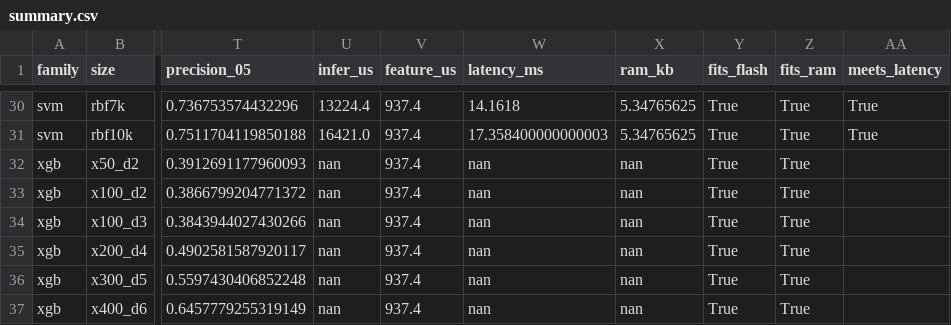
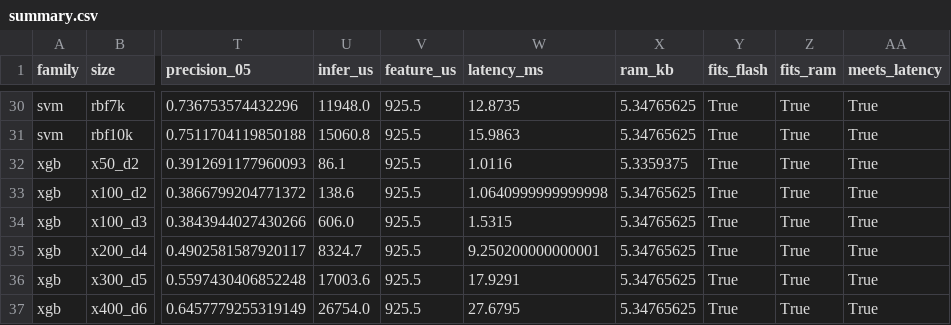
Before and after one commit to thientd05/tinyML, a CSV file: results/summary.csv, drawn as a sheet; only a part is shown, gaps mark what is left out; the diff covers the shown part only; the diff names each change by its address in the sheet, - before the commit and + after, or states it on an @@ line.

Commit message:
Finish the on-device benchmark: all 36 models measured, parity 1.0000
Flash both firmware groups and capture their serial tables, so every model in
the sweep now has a real measured latency instead of an estimate. group_a
(rf+svm+lstm) and group_b (xgb+cnn+crnn) are disjoint, 18 models each, both from
the current export -> benchmark_sweep.txt is their union, no model measured
twice. All 36 report parity = 1.0000.

Measuring changed a winner, which is the whole point of doing it:
crnn/c16-32-32_h32 has the CRNN family's best precision (0.154) but runs 140.8ms
against a 100ms budget, so the feasibility gate rejects it and the CRNN winner
becomes c16-32_h16 (0.136, 54.8ms). Ranking on PC quality alone would have
picked a config that cannot be deployed. The gate now rejects 5 of 36 configs,
all on latency, none on flash or RAM -> 31/36 feasible. Cross-family winner is
unchanged: svm_linear (0.193, 1.0ms, 0.2KB).

Two honest caveats, recorded rather than smoothed over:
- On-device latency varies 6-11% between builds. The same cnn kernels measured
  99.7ms in the old 4-family firmware and 110.3ms in group_b (same C, different
  flash/cache layout), which is enough to flip cnn/c16-32-32 across the budget.
  The legacy capture is archived for comparison.
- upload_speed is pinned to 115200: at the esp32dev default of 460800 the CP2102
  link dropped mid-write on group_a's 2.37MB image and esptool died at 8%.

Reports: both docx are restructured to the lecturer's 3-part frame with no Part 4
(the brief's section 4 is an instruction about the README, not report content),
BaoCaoDoAn.docx is added as a condensed second version, the video section is
dropped (the project has none) and the two device screenshots are embedded --
together they cover all 36 models. README is trimmed to what the brief asks a
README for: install, tool versions, module descriptions.

```diff
--- a/results/summary.csv
+++ b/results/summary.csv
-U30 (infer_us): 13224.4
+U30 (infer_us): 11948.0
-V30:V37 (feature_us): 937.4
+V30:V37 (feature_us): 925.5
-W30 (latency_ms): 14.1618
+W30 (latency_ms): 12.8735
-U31 (infer_us): 16421.0
+U31 (infer_us): 15060.8
-W31 (latency_ms): 17.358400000000003
+W31 (latency_ms): 15.9863
-U32 (infer_us): nan
+U32 (infer_us): 86.1
-W32 (latency_ms): nan
+W32 (latency_ms): 1.0116
-X32 (ram_kb): nan
+X32 (ram_kb): 5.3359375
-AA32:AA37 (meets_latency): (empty)
+AA32:AA37 (meets_latency): True
-U33 (infer_us): nan
+U33 (infer_us): 138.6
-W33 (latency_ms): nan
+W33 (latency_ms): 1.0640999999999998
-X33:X37 (ram_kb): nan
+X33:X37 (ram_kb): 5.34765625
-U34 (infer_us): nan
+U34 (infer_us): 606.0
-W34 (latency_ms): nan
+W34 (latency_ms): 1.5315
-U35 (infer_us): nan
+U35 (infer_us): 8324.7
-W35 (latency_ms): nan
+W35 (latency_ms): 9.250200000000001
-U36 (infer_us): nan
+U36 (infer_us): 17003.6
-W36 (latency_ms): nan
+W36 (latency_ms): 17.9291
-U37 (infer_us): nan
+U37 (infer_us): 26754.0
-W37 (latency_ms): nan
+W37 (latency_ms): 27.6795
```
Also changed, not shown: 83 edited cells elsewhere in this file, 13 other files.
